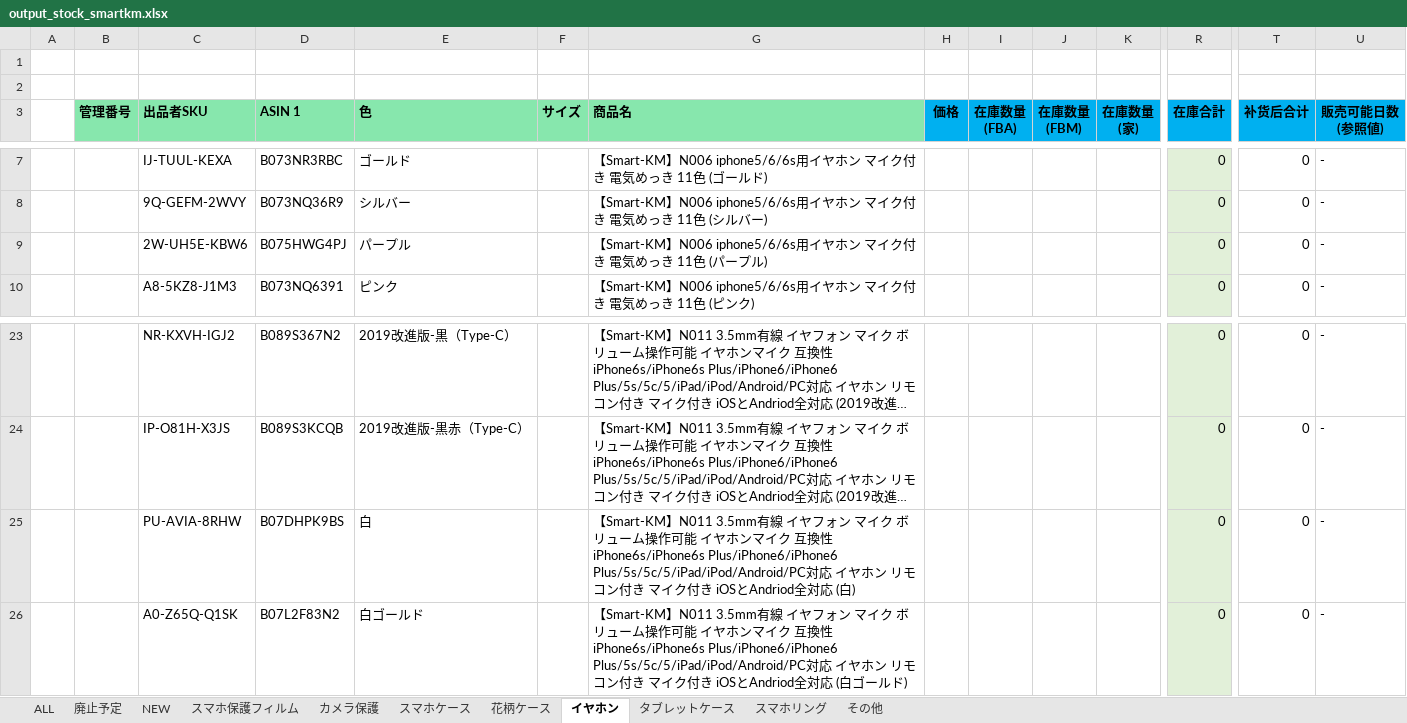
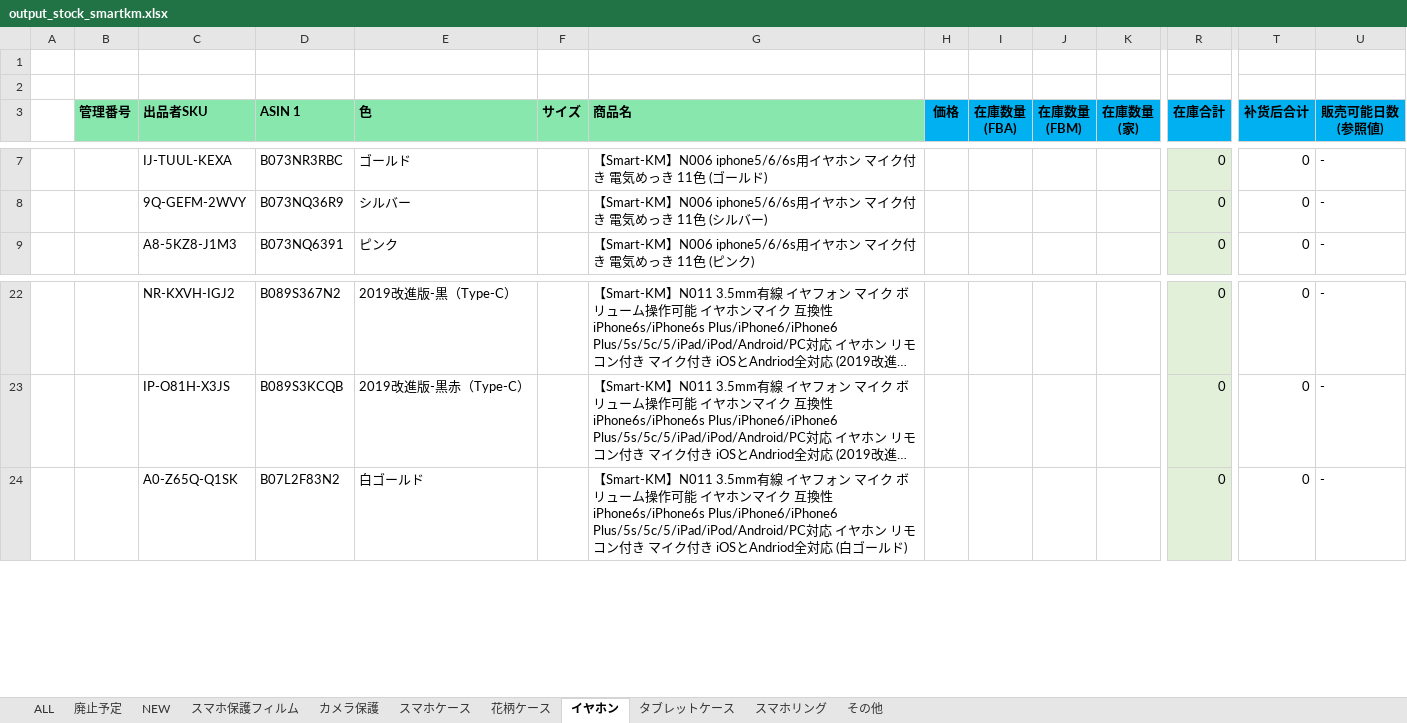
Before and after one commit to brussliu/smartinfo, an Excel workbook: WEB-INF/efw/storage/templates/output_stock_smartkm.xlsx, sheet イヤホン, drawn as a sheet; only a part is shown, gaps mark what is left out; long unchanged cells end in …; values as stored, in another font and other column widths than the file's, no borders; conditional formats not drawn; rows hold the shown columns only; the diff names each change by its address in the sheet, - before the commit and + after, or states it on an @@ line.

Commit message:
ereee
dddddd

```diff
--- a/WEB-INF/efw/storage/templates/output_stock_smartkm.xlsx (sheet イヤホン)
+++ b/WEB-INF/efw/storage/templates/output_stock_smartkm.xlsx (sheet イヤホン)
-row 9:  |  | 2W-UH5E-KBW6 | B075HWG4PJ | パープル |  | 【Smart-KM】N006 iphone5/6/6s用イヤホン マイク付き 電気めっき 11色 (パープル) |  |  |  |  | 0 | 0 | -
-row 25:  |  | PU-AVIA-8RHW | B07DHPK9BS | 白 |  | 【Smart-KM】N011 3.5mm有線 イヤフォン マイク ボリューム操作可能 イヤホンマイク 互換性 iPhone6s/iPhone6s Plus/iPhone6/iPhone6 Plus/5s/5c/5/iPad/iPod/Android/PC対応 イヤホン リモコン付き マイク付き iOSとAndriod全対応 (白) |  |  |  |  | 0 | 0 | -
```
Also changed, not shown: formulas that keep their value.
